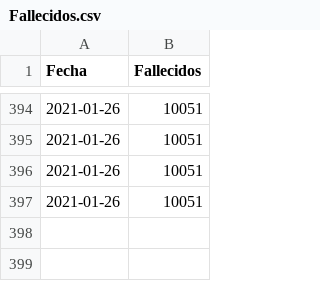
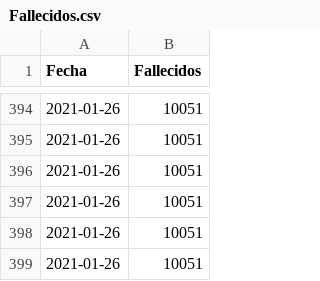
Before and after one commit to joseph78722/monitoreo-Covid-19-Bolivia, a CSV file: data/Fallecidos.csv, drawn as a sheet; only a part is shown, gaps mark what is left out.

```diff
--- a/data/Fallecidos.csv
+++ b/data/Fallecidos.csv
@@ -397 +397,3 @@
 2021-01-26,10051
+2021-01-26,10051
+2021-01-26,10051
```
Also changed, not shown: data/Confirmados.csv, data/Nuevos_casos.csv, 4 other files.
